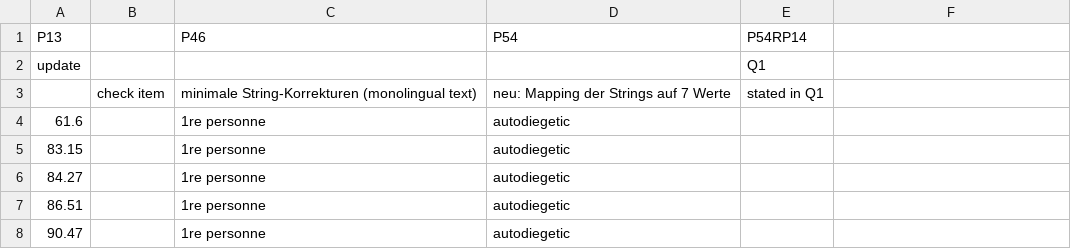
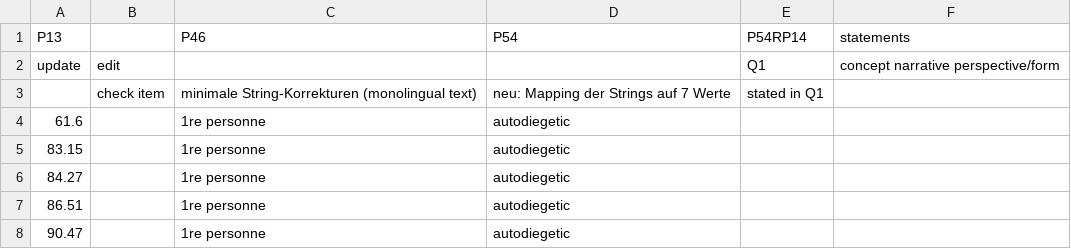
Before and after one commit to MiMoText/Wikibase-Bot, a TSV file: data/BGRF100_narrative_form_edit.tsv, drawn as a sheet; only a part is shown; the diff names each change by its address in the sheet, - before the commit and + after, or states it on an @@ line.

```diff
--- a/data/BGRF100_narrative_form_edit.tsv
+++ b/data/BGRF100_narrative_form_edit.tsv
-F1: (empty)
+F1: statements
-B2: (empty)
+B2: edit
-F2 (statements): (empty)
+F2 (statements): concept narrative perspective/form
```
Also changed, not shown: data/BGRF2000-100_narrative_form_edit.tsv, data/BGRF_100_narrative-location_reconciled.tsv, 9 other files.
